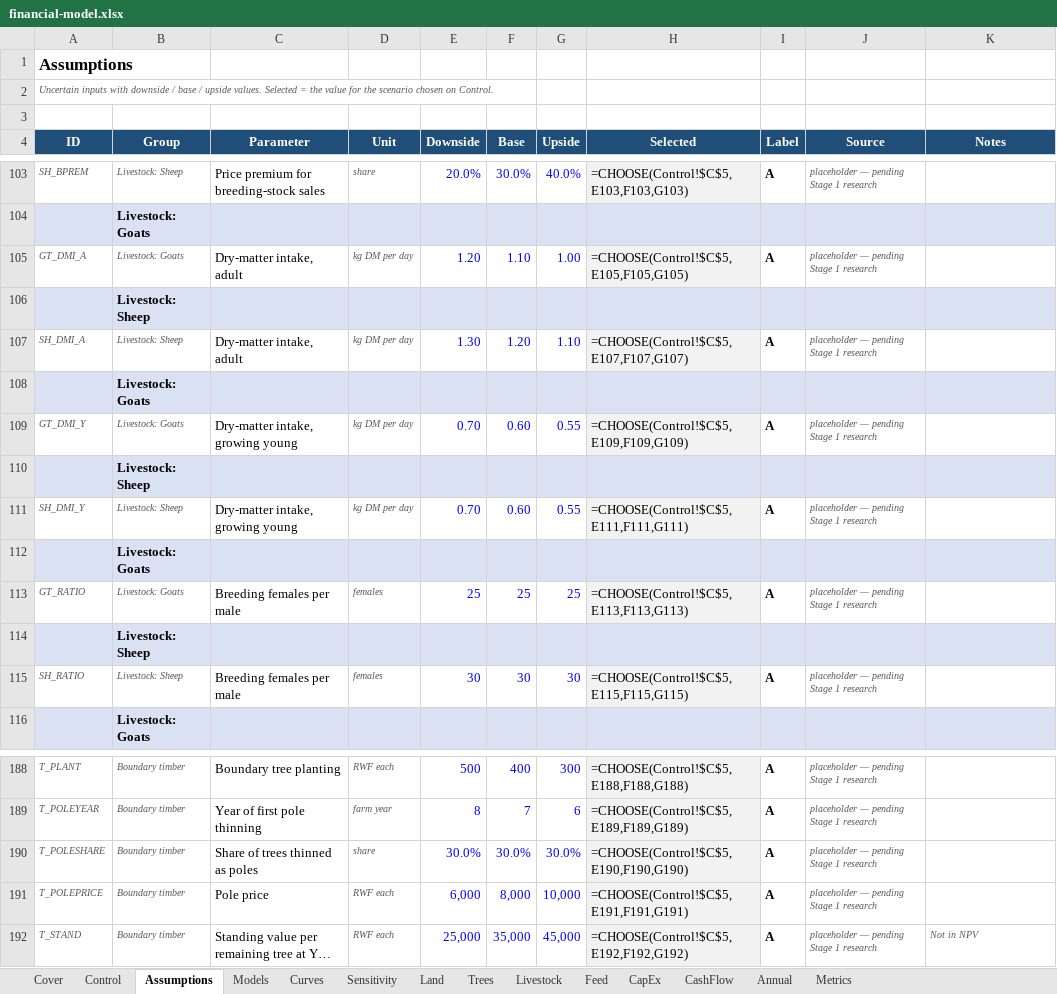
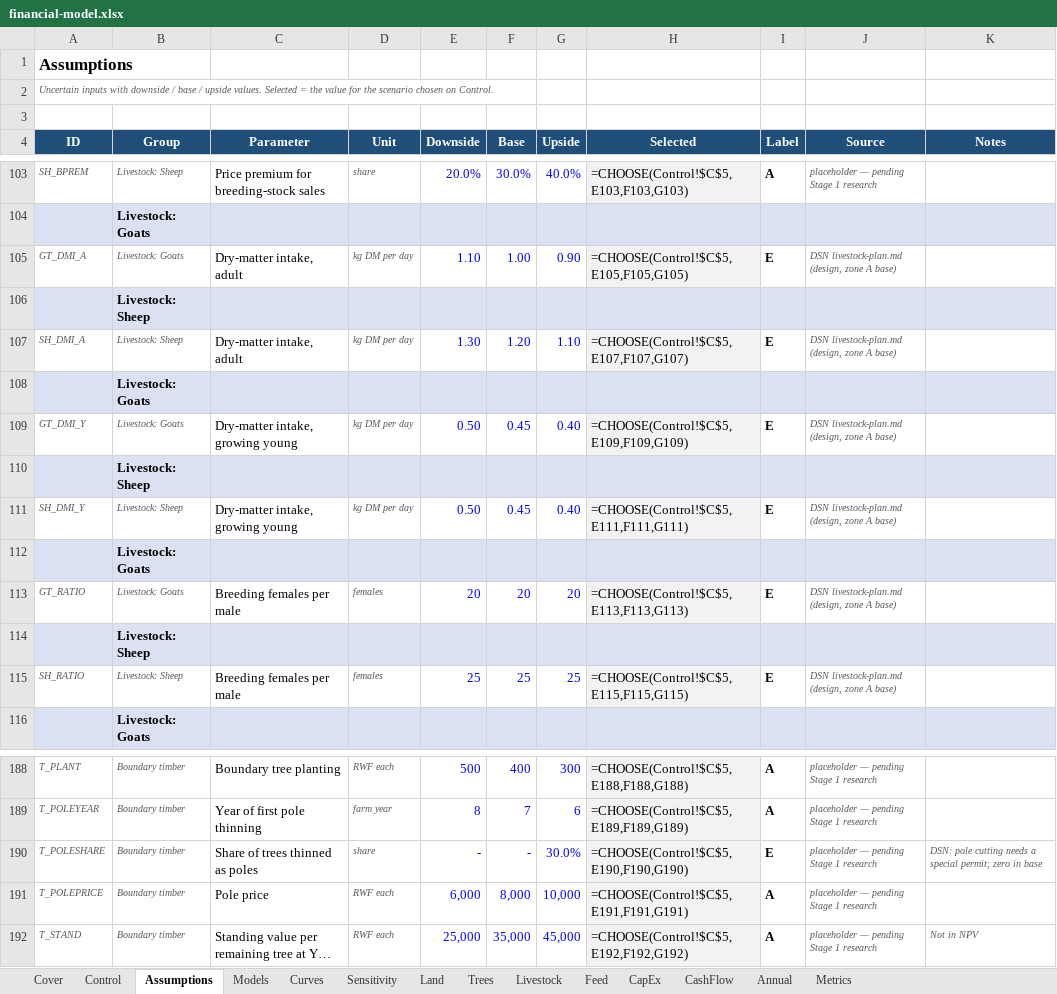
Before and after one commit to databayt/farm, an Excel workbook: study/feasibility/financial-model.xlsx, sheet Assumptions, drawn as a sheet; only a part is shown, gaps mark what is left out; long unchanged cells end in …; values as stored, in another font and other column widths than the file's, no borders; formulas without a stored value are shown as written; the diff covers the shown part only; the diff names each change by its address in the sheet, - before the commit and + after, or states it on an @@ line.

```diff
--- a/study/feasibility/financial-model.xlsx (sheet Assumptions)
+++ b/study/feasibility/financial-model.xlsx (sheet Assumptions)
-E105 (Downside): 1.20
+E105 (Downside): 1.10
-F105 (Base): 1.10
+F105 (Base): 1.00
-G105 (Upside): 1.00
+G105 (Upside): 0.90
-I105 (Label): A
+I105 (Label): E
-J105 (Source): placeholder — pending Stage 1 research
+J105 (Source): DSN livestock-plan.md (design, zone A base)
-I107 (Label): A
+I107 (Label): E
-J107 (Source): placeholder — pending Stage 1 research
+J107 (Source): DSN livestock-plan.md (design, zone A base)
-E109 (Downside): 0.70
+E109 (Downside): 0.50
-F109 (Base): 0.60
+F109 (Base): 0.45
-G109 (Upside): 0.55
+G109 (Upside): 0.40
-I109 (Label): A
+I109 (Label): E
-J109 (Source): placeholder — pending Stage 1 research
+J109 (Source): DSN livestock-plan.md (design, zone A base)
-E111 (Downside): 0.70
+E111 (Downside): 0.50
-F111 (Base): 0.60
+F111 (Base): 0.45
-G111 (Upside): 0.55
+G111 (Upside): 0.40
-I111 (Label): A
+I111 (Label): E
-J111 (Source): placeholder — pending Stage 1 research
+J111 (Source): DSN livestock-plan.md (design, zone A base)
-E113 (Downside): 25
+E113 (Downside): 20
-F113 (Base): 25
+F113 (Base): 20
-G113 (Upside): 25
+G113 (Upside): 20
-I113 (Label): A
+I113 (Label): E
-J113 (Source): placeholder — pending Stage 1 research
+J113 (Source): DSN livestock-plan.md (design, zone A base)
-E115 (Downside): 30
+E115 (Downside): 25
-F115 (Base): 30
+F115 (Base): 25
-G115 (Upside): 30
+G115 (Upside): 25
-I115 (Label): A
+I115 (Label): E
-J115 (Source): placeholder — pending Stage 1 research
+J115 (Source): DSN livestock-plan.md (design, zone A base)
-E190 (Downside): 30.0%
+E190 (Downside): -
-F190 (Base): 30.0%
+F190 (Base): -
-I190 (Label): A
+I190 (Label): E
-K190 (Notes): (empty)
+K190 (Notes): DSN: pole cutting needs a special permit; zero in base
```
Also changed, not shown: 82 edited cells elsewhere in this sheet, sheet Models, 35 other files.
